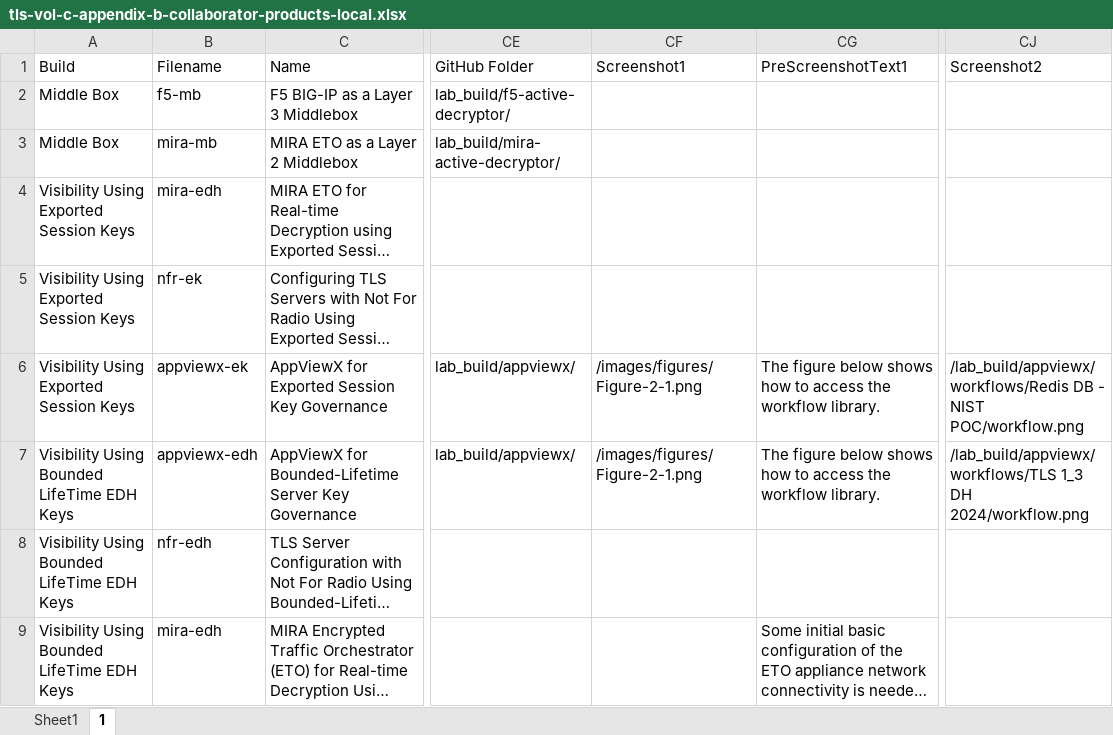
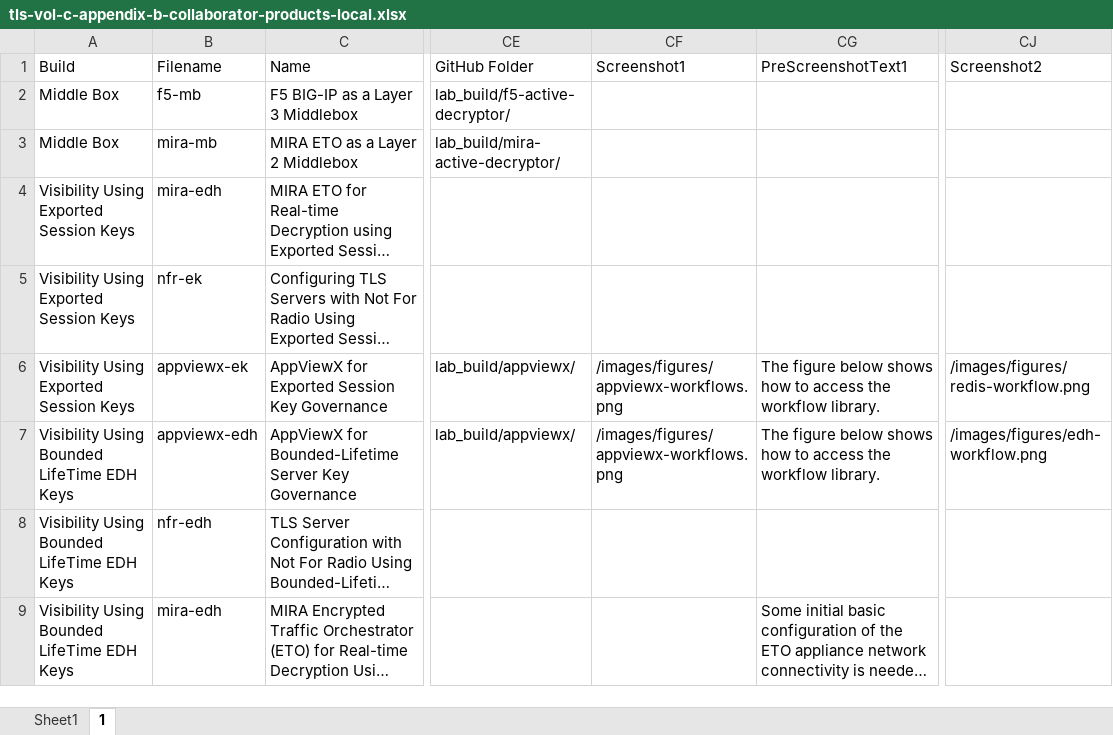
Before and after one commit to usnistgov/nccoe-tls-visibility, an Excel workbook: source/tls-vol-c-appendix-b-collaborator-products-local.xlsx, sheet 1, drawn as a sheet; only a part is shown, gaps mark what is left out; long unchanged cells end in …; values as stored, in another font and other column widths than the file's, no cell formats; the diff names each change by its address in the sheet, - before the commit and + after, or states it on an @@ line.

```diff
--- a/source/tls-vol-c-appendix-b-collaborator-products-local.xlsx (sheet 1)
+++ b/source/tls-vol-c-appendix-b-collaborator-products-local.xlsx (sheet 1)
-CF6:CF7 (Screenshot1): /images/figures/Figure-2-1.png
+CF6:CF7 (Screenshot1): /images/figures/appviewx-workflows.png
-CJ6 (Screenshot2): /lab_build/appviewx/workflows/Redis DB - NIST POC/workflow.png
+CJ6 (Screenshot2): /images/figures/redis-workflow.png
-CJ7 (Screenshot2): /lab_build/appviewx/workflows/TLS 1_3 DH 2024/workflow.png
+CJ7 (Screenshot2): /images/figures/edh-workflow.png
```
Also changed, not shown: cell formats, 8 other files.
